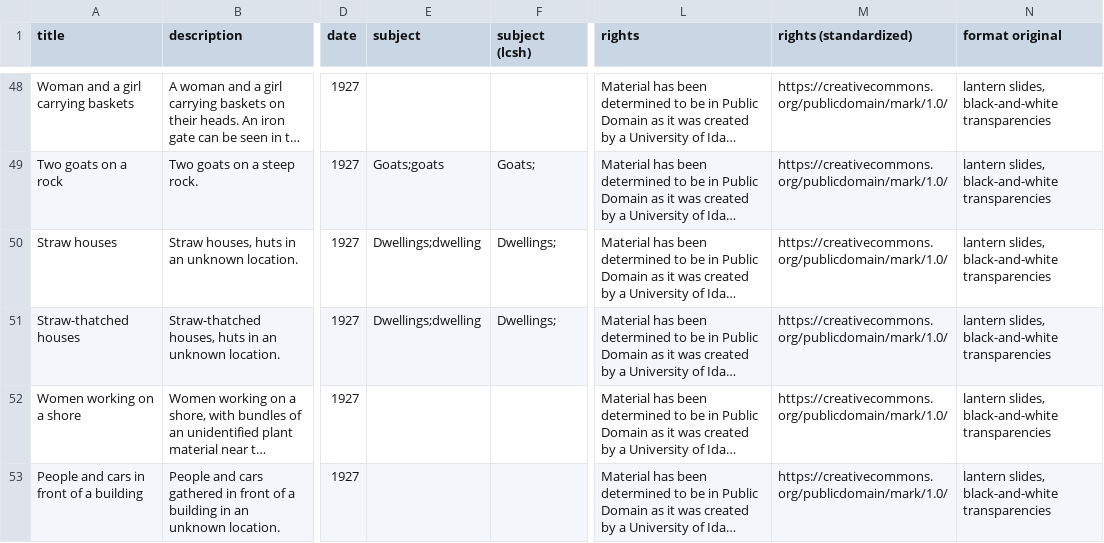
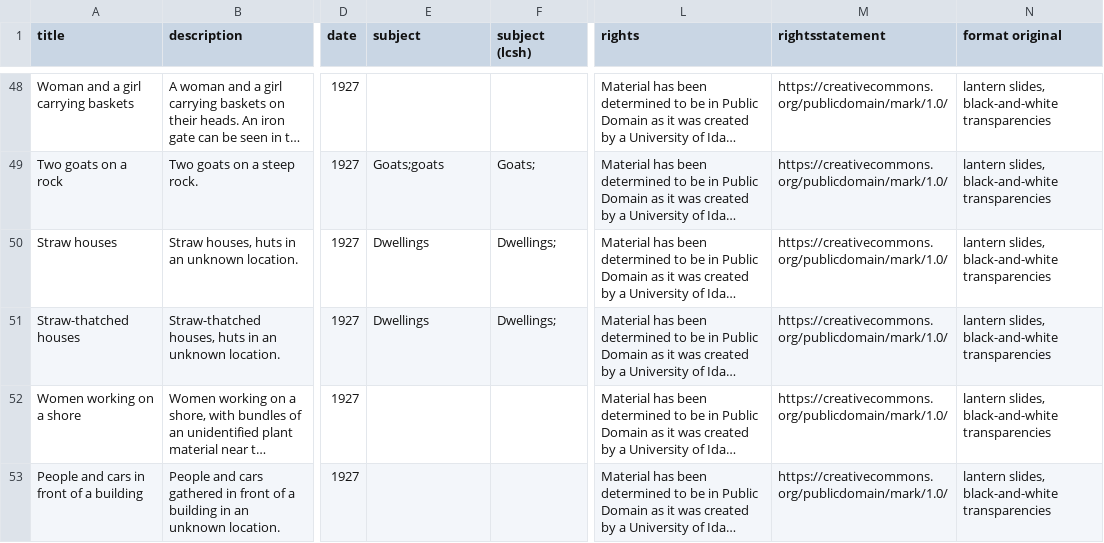
Before and after one commit to uidaholib/collectionbuilder-cdm-template, a CSV file: _data/iddings.csv, drawn as a sheet; only a part is shown, gaps mark what is left out; long unchanged cells end in …; the diff names each change by its address in the sheet, - before the commit and + after, or states it on an @@ line.

```diff
--- a/_data/iddings.csv
+++ b/_data/iddings.csv
-M1: rights (standardized)
+M1: rightsstatement
-E50:E51 (subject): Dwellings;dwelling
+E50:E51 (subject): Dwellings
```
Also changed, not shown: 4 other files.
